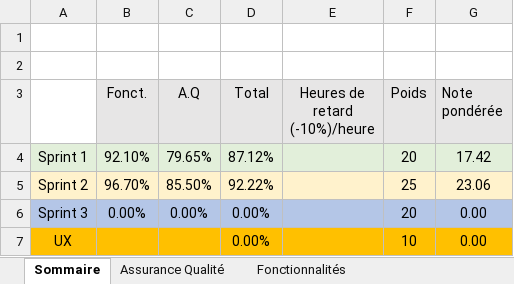
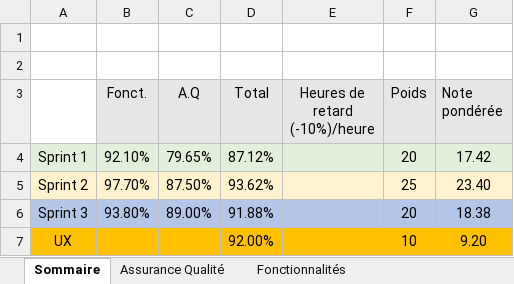
Before and after one commit to daviddeblas/Scrabble-2, an Excel workbook: Equipe101.xlsx, sheet Sommaire, drawn as a sheet; values as stored, in another font and other column widths than the file's, no borders; the diff names each change by its address in the sheet, - before the commit and + after, or states it on an @@ line.

```diff
--- a/Equipe101.xlsx (sheet Sommaire)
+++ b/Equipe101.xlsx (sheet Sommaire)
-B5 (Fonct.): 96.70%
+B5 (Fonct.): 97.70%
-C5 (A.Q): 85.50%
+C5 (A.Q): 87.50%
-D5 (Total): 92.22%
+D5 (Total): 93.62%
-G5 (Note pondérée): 23.06
+G5 (Note pondérée): 23.40
-B6 (Fonct.): 0.00%
+B6 (Fonct.): 93.80%
-C6 (A.Q): 0.00%
+C6 (A.Q): 89.00%
-D6 (Total): 0.00%
+D6 (Total): 91.88%
-G6 (Note pondérée): 0.00
+G6 (Note pondérée): 18.38
-D7 (Total): 0.00%
+D7 (Total): 92.00%
-G7 (Note pondérée): 0.00
+G7 (Note pondérée): 9.20
```
Also changed, not shown: sheet Assurance Qualité, sheet Fonctionnalités.
